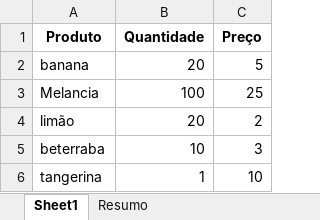
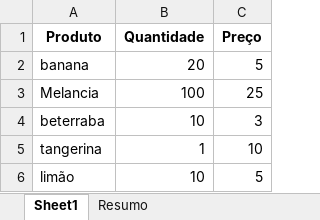
Before and after one commit to Adrian-LucasDK/Citha-Python, an Excel workbook: 10 exercicios/relatorio.xlsx, sheet Sheet1, drawn as a sheet; values as stored, in another font and other column widths than the file's, no borders; removed rows and columns are numbered as before the commit, all else as after; the diff names each change by its address in the sheet, - before the commit and + after, or states it on an @@ line.

Commit message:
Atualização exercicio

```diff
--- a/10 exercicios/relatorio.xlsx (sheet Sheet1)
+++ b/10 exercicios/relatorio.xlsx (sheet Sheet1)
-row 4: limão | 20 | 2
+row 6: limão | 10 | 5
```
Also changed, not shown: sheet Resumo, 6 other files.
